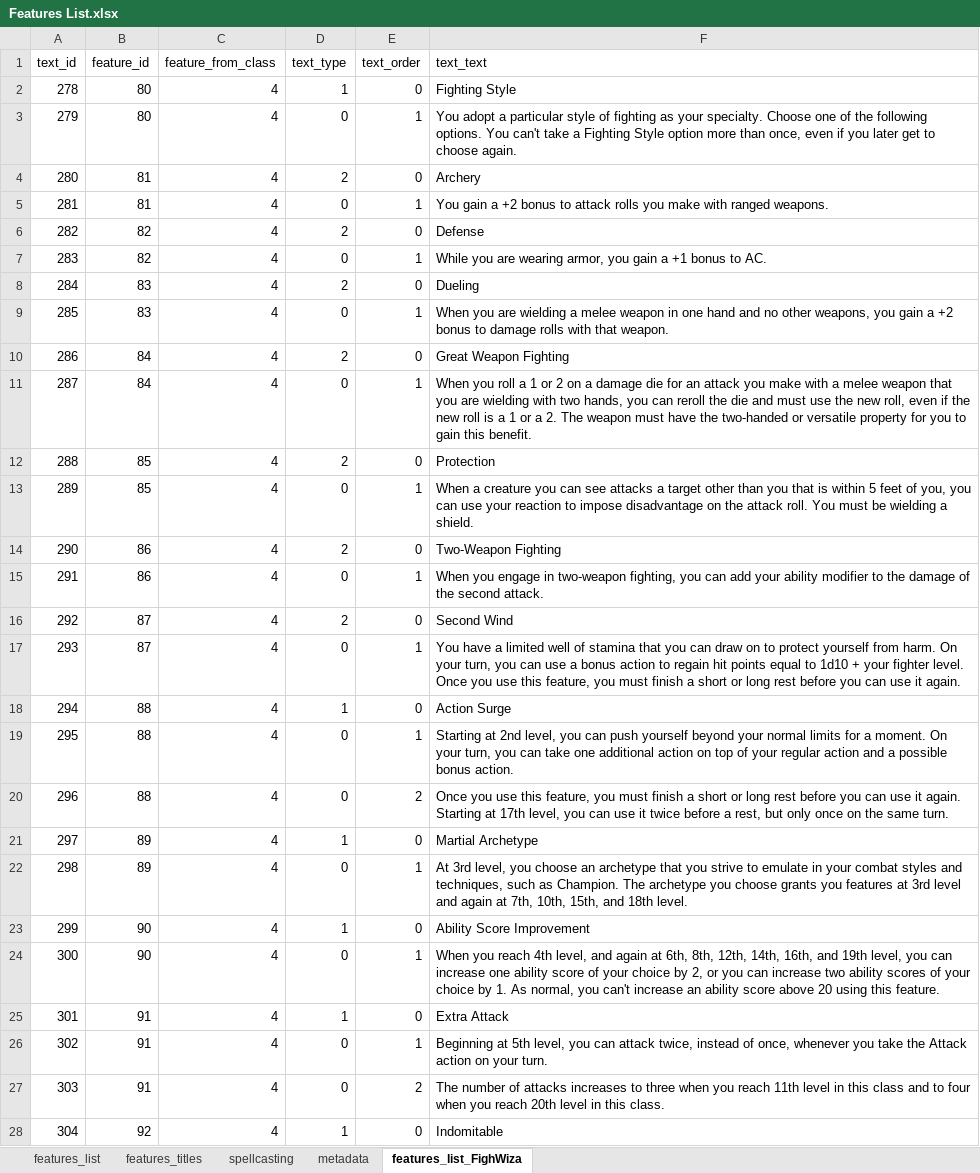
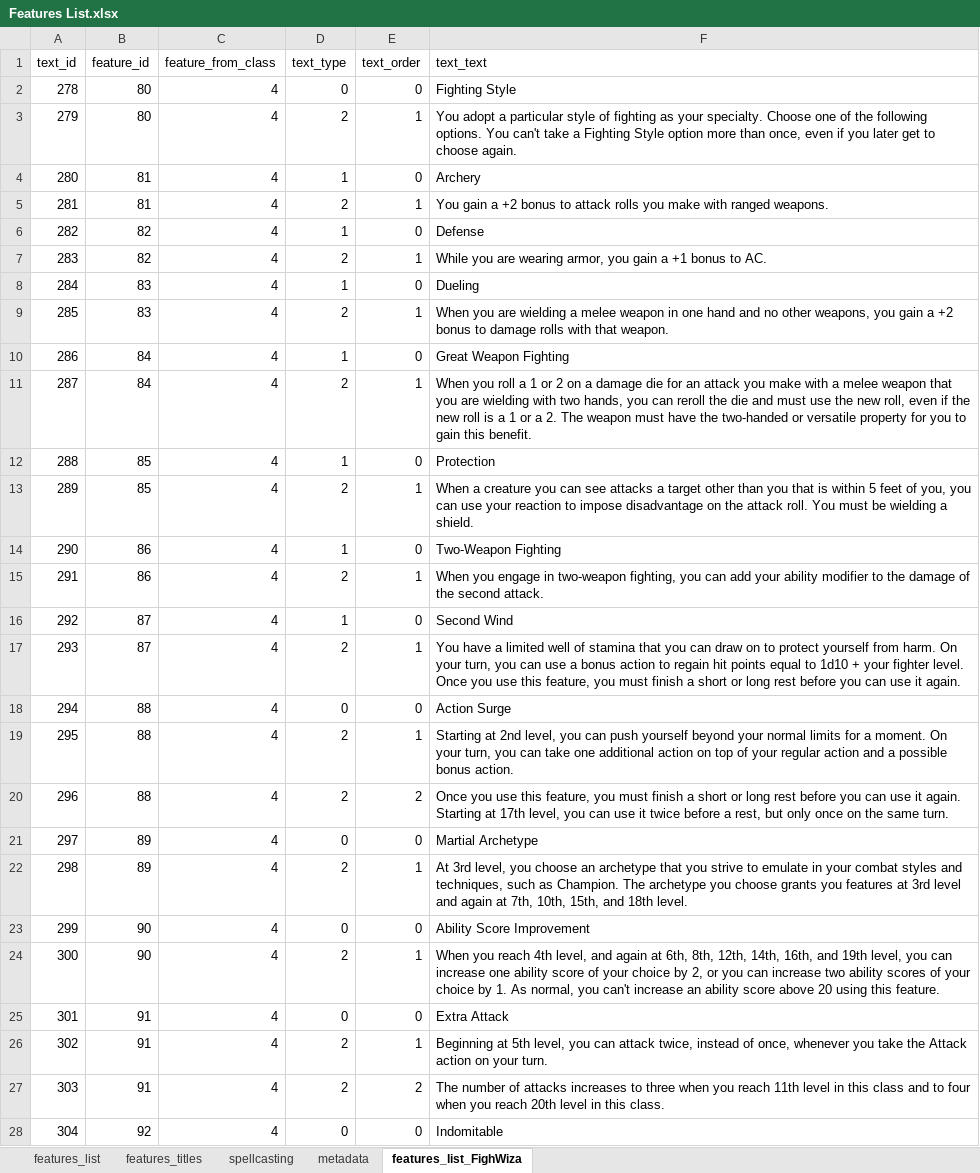
Before and after one commit to squabzilla/CS50-FinalProject, an Excel workbook: Main/static/CSVs/Features List.xlsx, sheet features_list_FighWiza, drawn as a sheet; only a part is shown; values as stored, in another font and other column widths than the file's, no borders; the diff covers the shown part only; the diff names each change by its address in the sheet, - before the commit and + after, or states it on an @@ line.

```diff
--- a/Main/static/CSVs/Features List.xlsx (sheet features_list_FighWiza)
+++ b/Main/static/CSVs/Features List.xlsx (sheet features_list_FighWiza)
-D2 (text_type): 1
+D2 (text_type): 0
-D3 (text_type): 0
+D3 (text_type): 2
-D4 (text_type): 2
+D4 (text_type): 1
-D5 (text_type): 0
+D5 (text_type): 2
-D6 (text_type): 2
+D6 (text_type): 1
-D7 (text_type): 0
+D7 (text_type): 2
-D8 (text_type): 2
+D8 (text_type): 1
-D9 (text_type): 0
+D9 (text_type): 2
-D10 (text_type): 2
+D10 (text_type): 1
-D11 (text_type): 0
+D11 (text_type): 2
-D12 (text_type): 2
+D12 (text_type): 1
-D13 (text_type): 0
+D13 (text_type): 2
-D14 (text_type): 2
+D14 (text_type): 1
-D15 (text_type): 0
+D15 (text_type): 2
-D16 (text_type): 2
+D16 (text_type): 1
-D17 (text_type): 0
+D17 (text_type): 2
-D18 (text_type): 1
+D18 (text_type): 0
-D19:D20 (text_type): 0
+D19:D20 (text_type): 2
-D21 (text_type): 1
+D21 (text_type): 0
-D22 (text_type): 0
+D22 (text_type): 2
-D23 (text_type): 1
+D23 (text_type): 0
-D24 (text_type): 0
+D24 (text_type): 2
-D25 (text_type): 1
+D25 (text_type): 0
-D26:D27 (text_type): 0
+D26:D27 (text_type): 2
-D28 (text_type): 1
+D28 (text_type): 0
```
Also changed, not shown: 70 edited cells elsewhere in this sheet, sheet features_list, sheet features_titles, sheet metadata, 3 other files.
